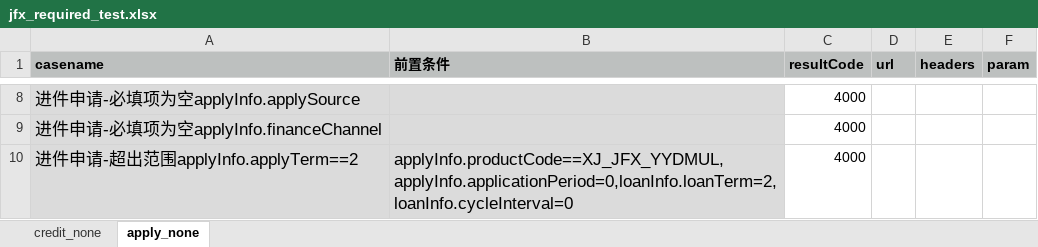
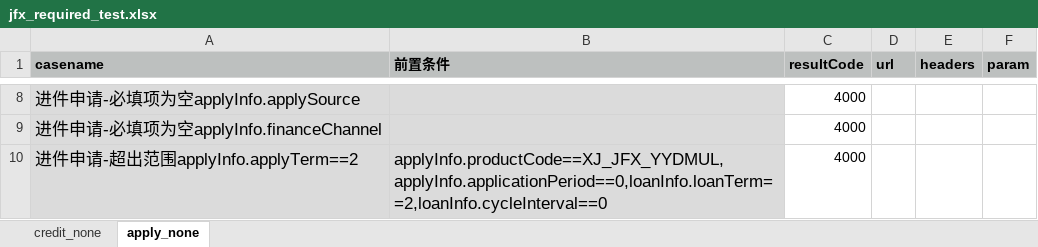
Before and after one commit to buxiangjie/LianTuoTianJi, an Excel workbook: data/jfx_required_test.xlsx, sheet apply_none, drawn as a sheet; only a part is shown, gaps mark what is left out; values as stored, in another font and other column widths than the file's, no borders; the diff covers the shown part only; the diff names each change by its address in the sheet, - before the commit and + after, or states it on an @@ line.

```diff
--- a/data/jfx_required_test.xlsx (sheet apply_none)
+++ b/data/jfx_required_test.xlsx (sheet apply_none)
-B10 (前置条件): applyInfo.productCode==XJ_JFX_YYDMUL,applyInfo.applicationPeriod=0,loanInfo.loanTerm=2,loanInfo.cycleInterval=0
+B10 (前置条件): applyInfo.productCode==XJ_JFX_YYDMUL,applyInfo.applicationPeriod==0,loanInfo.loanTerm==2,loanInfo.cycleInterval==0
```
Also changed, not shown: 4 edited cells elsewhere in this sheet, data/jk_ckshd_test.xlsx, 5 other files.
